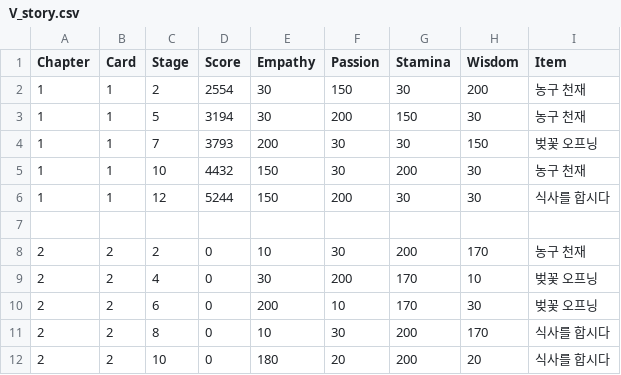
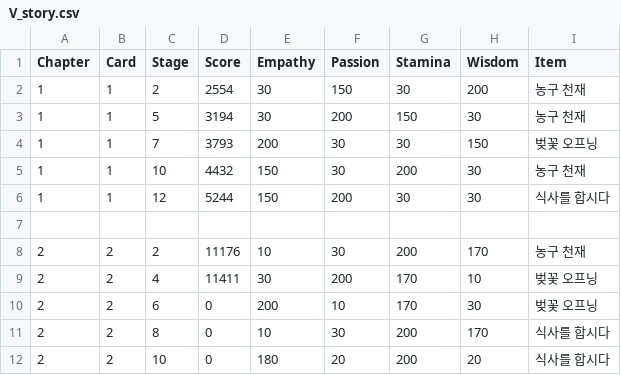
Before and after one commit to imFlyLikeG6/imflylikeg6.github.io, a CSV file: script/V_story.csv, drawn as a sheet.

```diff
--- a/script/V_story.csv
+++ b/script/V_story.csv
@@ -7,4 +7,4 @@ Chapter,Card,Stage,Score,Empathy,Passion,Stamina,Wisdom,Item
 
-2,2,2,0,10,30,200,170,농구 천재
-2,2,4,0,30,200,170,10,벚꽃 오프닝
+2,2,2,11176,10,30,200,170,농구 천재
+2,2,4,11411,30,200,170,10,벚꽃 오프닝
 2,2,6,0,200,10,170,30,벚꽃 오프닝
```
Also changed, not shown: script/JIN_story.csv.
